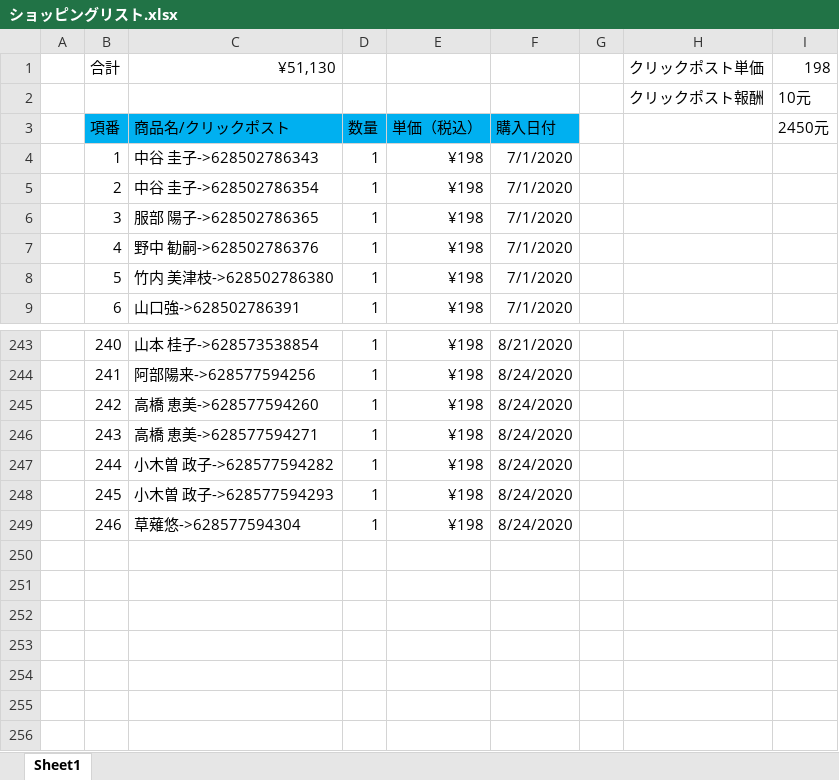
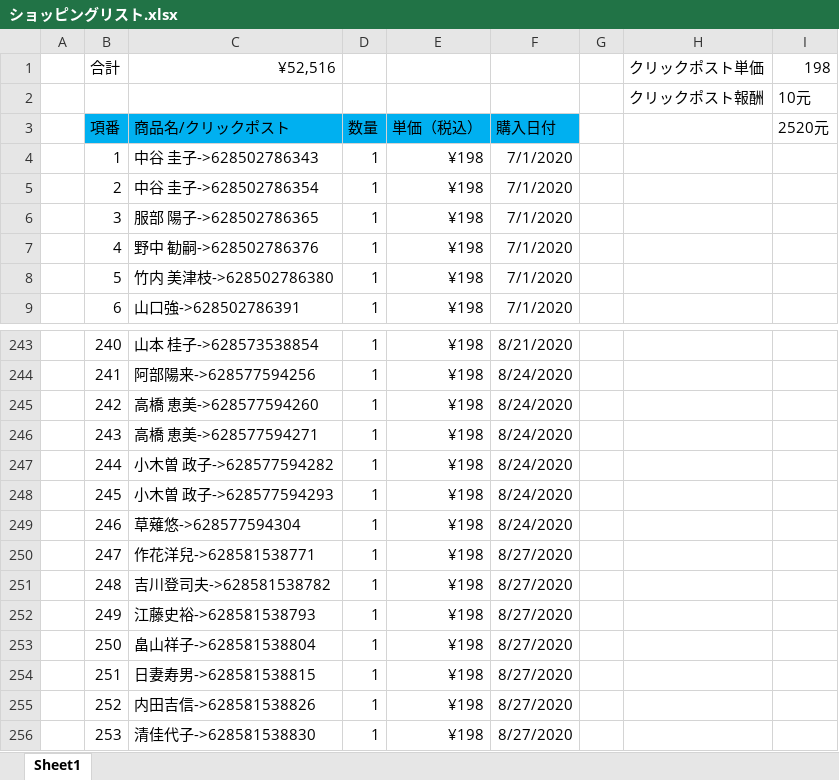
Before and after one commit to hsx124/kou_git, an Excel workbook: クリックポスト発送情報/ショッピングリスト.xlsx, sheet Sheet1, drawn as a sheet; only a part is shown, gaps mark what is left out; values as stored, in another font and other column widths than the file's, no borders; the diff names each change by its address in the sheet, - before the commit and + after, or states it on an @@ line.

```diff
--- a/クリックポスト発送情報/ショッピングリスト.xlsx (sheet Sheet1)
+++ b/クリックポスト発送情報/ショッピングリスト.xlsx (sheet Sheet1)
-C1: ¥51,130
+C1: ¥52,516
-I3: 2450元
+I3: 2520元
+row 250:  | 247 | 作花洋兒->628581538771 | 1 | ¥198 | 8/27/2020
+row 251:  | 248 | 吉川登司夫->628581538782 | 1 | ¥198 | 8/27/2020
+row 252:  | 249 | 江藤史裕->628581538793 | 1 | ¥198 | 8/27/2020
+row 253:  | 250 | 畠山祥子->628581538804 | 1 | ¥198 | 8/27/2020
+row 254:  | 251 | 日妻寿男->628581538815 | 1 | ¥198 | 8/27/2020
+row 255:  | 252 | 内田吉信->628581538826 | 1 | ¥198 | 8/27/2020
+row 256:  | 253 | 清佳代子->628581538830 | 1 | ¥198 | 8/27/2020
```
Also changed, not shown: クリックポスト発送情報/20200827234330/英子日本发货表格8.27.xlsx, 1 other file.
